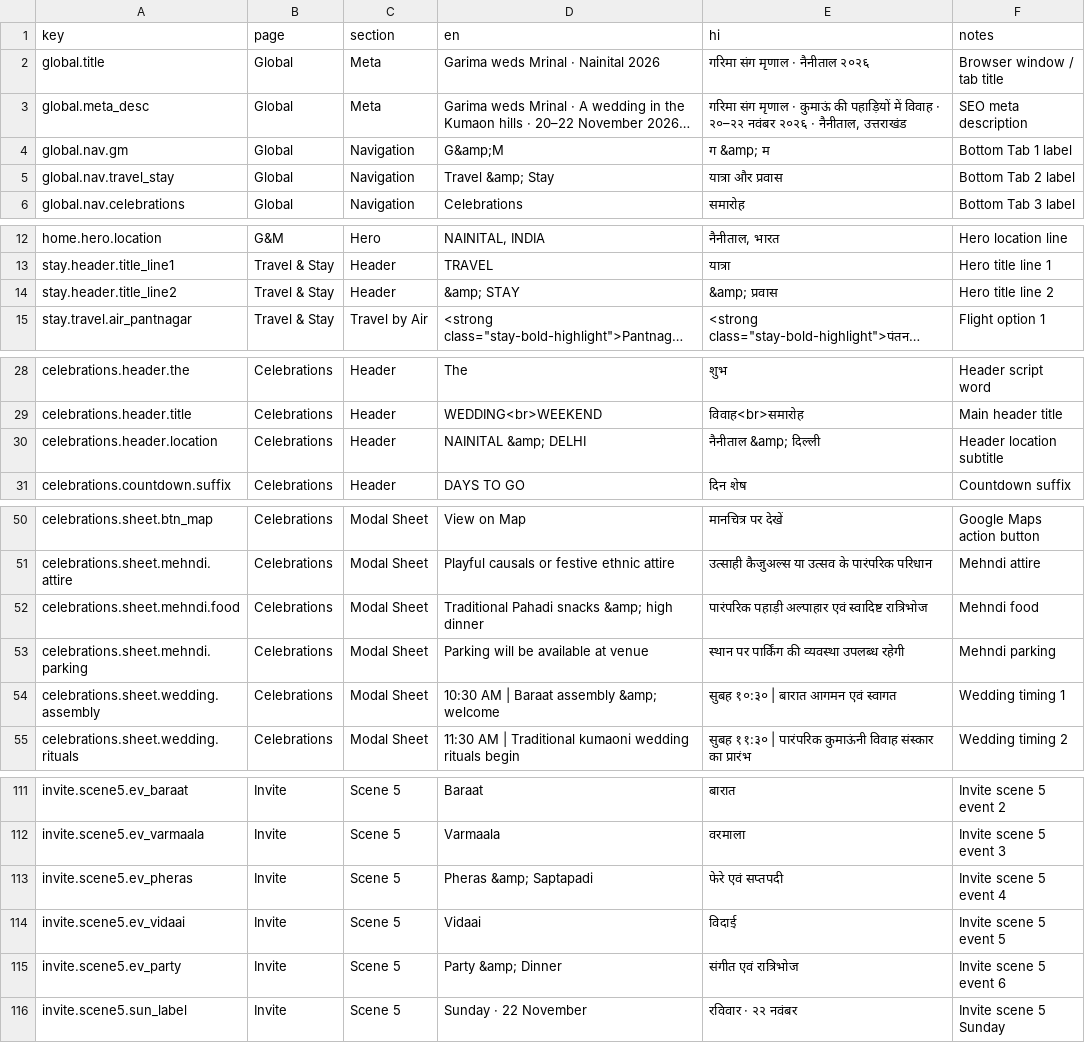
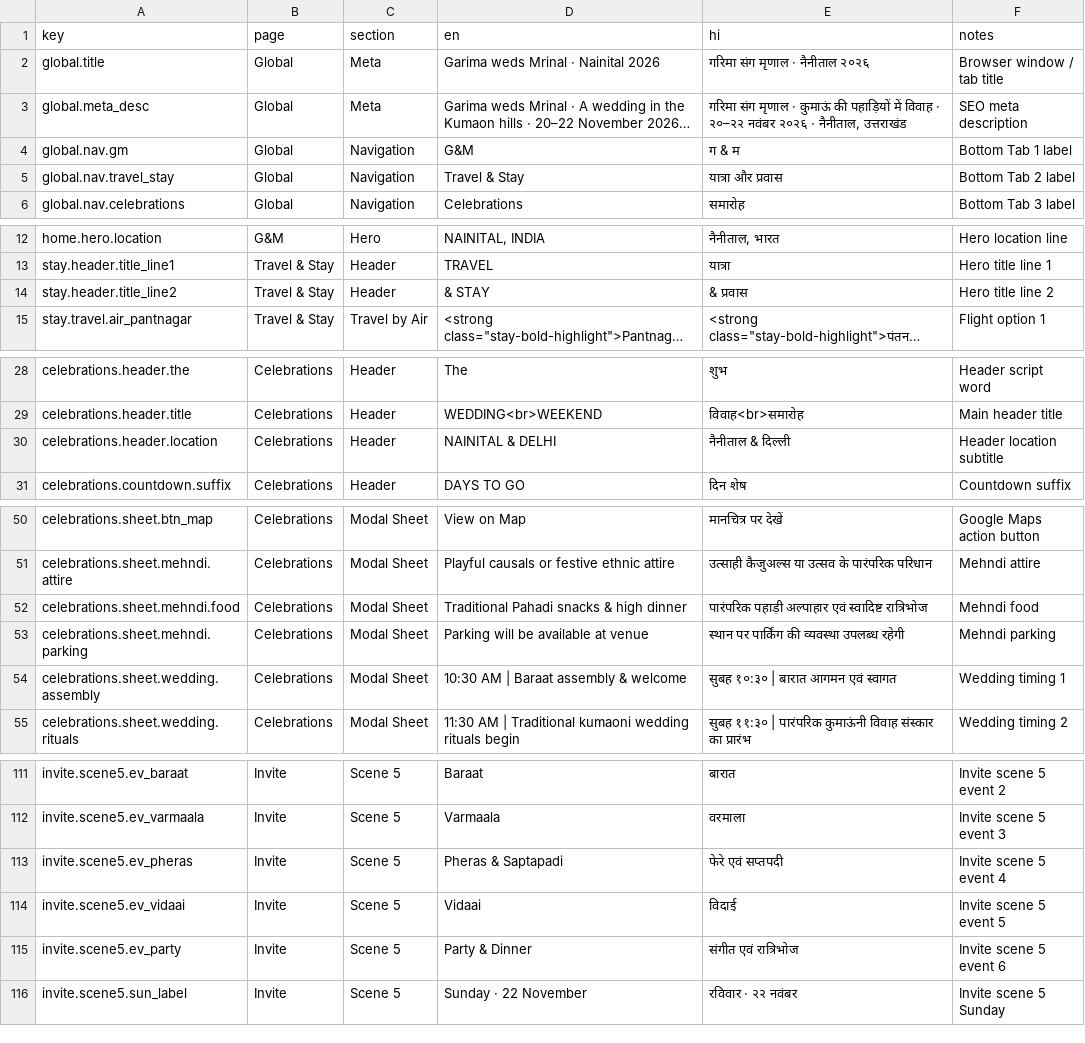
Before and after one commit to mrinalsharma-hub/gtm2026, a CSV file: locales/gtm2026_cms_content.csv, drawn as a sheet; only a part is shown, gaps mark what is left out; long unchanged cells end in …; the diff covers the shown part only; the diff names each change by its address in the sheet, - before the commit and + after, or states it on an @@ line.

Commit message:
Fix ampersand rendering and restore Snell Roundhand cursive ampersand in Travel & Stay header

```diff
--- a/locales/gtm2026_cms_content.csv
+++ b/locales/gtm2026_cms_content.csv
-D4 (en): G&amp;M
+D4 (en): G&M
-E4 (hi): ग &amp; म
+E4 (hi): ग & म
-D5 (en): Travel &amp; Stay
+D5 (en): Travel & Stay
-D14 (en): &amp; STAY
+D14 (en): & STAY
-E14 (hi): &amp; प्रवास
+E14 (hi): & प्रवास
-D30 (en): NAINITAL &amp; DELHI
+D30 (en): NAINITAL & DELHI
-E30 (hi): नैनीताल &amp; दिल्ली
+E30 (hi): नैनीताल & दिल्ली
-D52 (en): Traditional Pahadi snacks &amp; high dinner
+D52 (en): Traditional Pahadi snacks & high dinner
-D54 (en): 10:30 AM | Baraat assembly &amp; welcome
+D54 (en): 10:30 AM | Baraat assembly & welcome
-D113 (en): Pheras &amp; Saptapadi
+D113 (en): Pheras & Saptapadi
-D115 (en): Party &amp; Dinner
+D115 (en): Party & Dinner
```
Also changed, not shown: 1 edited cell elsewhere in this file, locales/gtm2026_cms_content.tsv, 4 other files.
